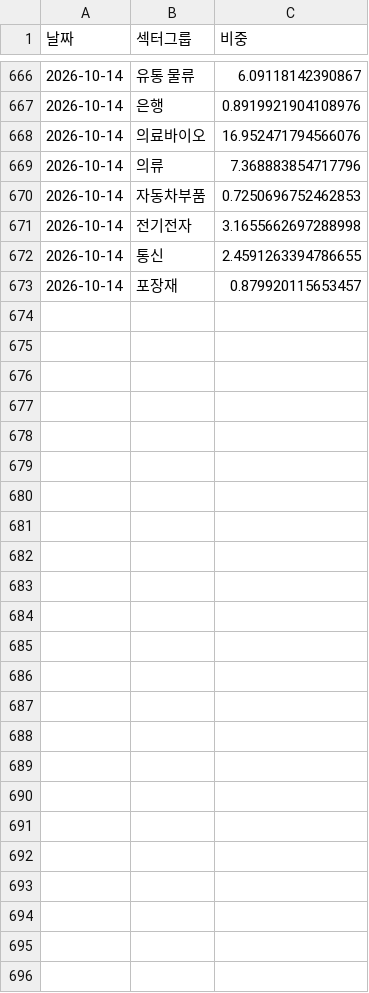
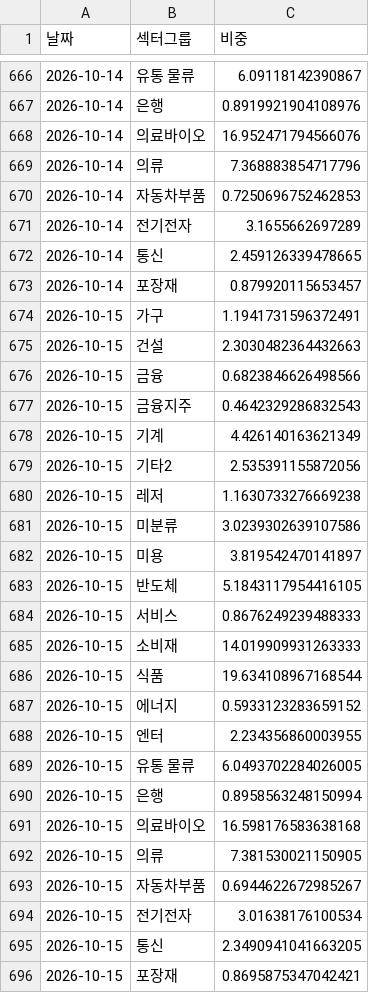
Before and after one commit to frel7022-png/Ochestration, a CSV file: sector_history.csv, drawn as a sheet; only a part is shown, gaps mark what is left out; the diff covers the shown part only.

```diff
--- a/sector_history.csv
+++ b/sector_history.csv
@@ -670,4 +670,27 @@
 2026-10-14,자동차부품,0.7250696752462853
-2026-10-14,전기전자,3.1655662697288998
-2026-10-14,통신,2.4591263394786655
+2026-10-14,전기전자,3.1655662697289
+2026-10-14,통신,2.459126339478665
 2026-10-14,포장재,0.879920115653457
+2026-10-15,가구,1.1941731596372491
+2026-10-15,건설,2.3030482364432663
+2026-10-15,금융,0.6823846626498566
+2026-10-15,금융지주,0.4642329286832543
+2026-10-15,기계,4.426140163621349
+2026-10-15,기타2,2.535391155872056
+2026-10-15,레저,1.1630733276669238
+2026-10-15,미분류,3.0239302639107586
+2026-10-15,미용,3.819542470141897
+2026-10-15,반도체,5.1843117954416105
+2026-10-15,서비스,0.8676249239488333
+2026-10-15,소비재,14.019909931263333
+2026-10-15,식품,19.634108967168544
+2026-10-15,에너지,0.5933123283659152
+2026-10-15,엔터,2.234356860003955
+2026-10-15,유통 물류,6.0493702284026005
+2026-10-15,은행,0.8958563248150994
+2026-10-15,의료바이오,16.598176583638168
+2026-10-15,의류,7.381530021150905
+2026-10-15,자동차부품,0.6944622672985267
+2026-10-15,전기전자,3.01638176100534
+2026-10-15,통신,2.3490941041663205
+2026-10-15,포장재,0.8695875347042421
```
Also changed, not shown: 6 edited cells elsewhere in this file, asset_history.csv, bigcap_history.csv, 7 other files.
